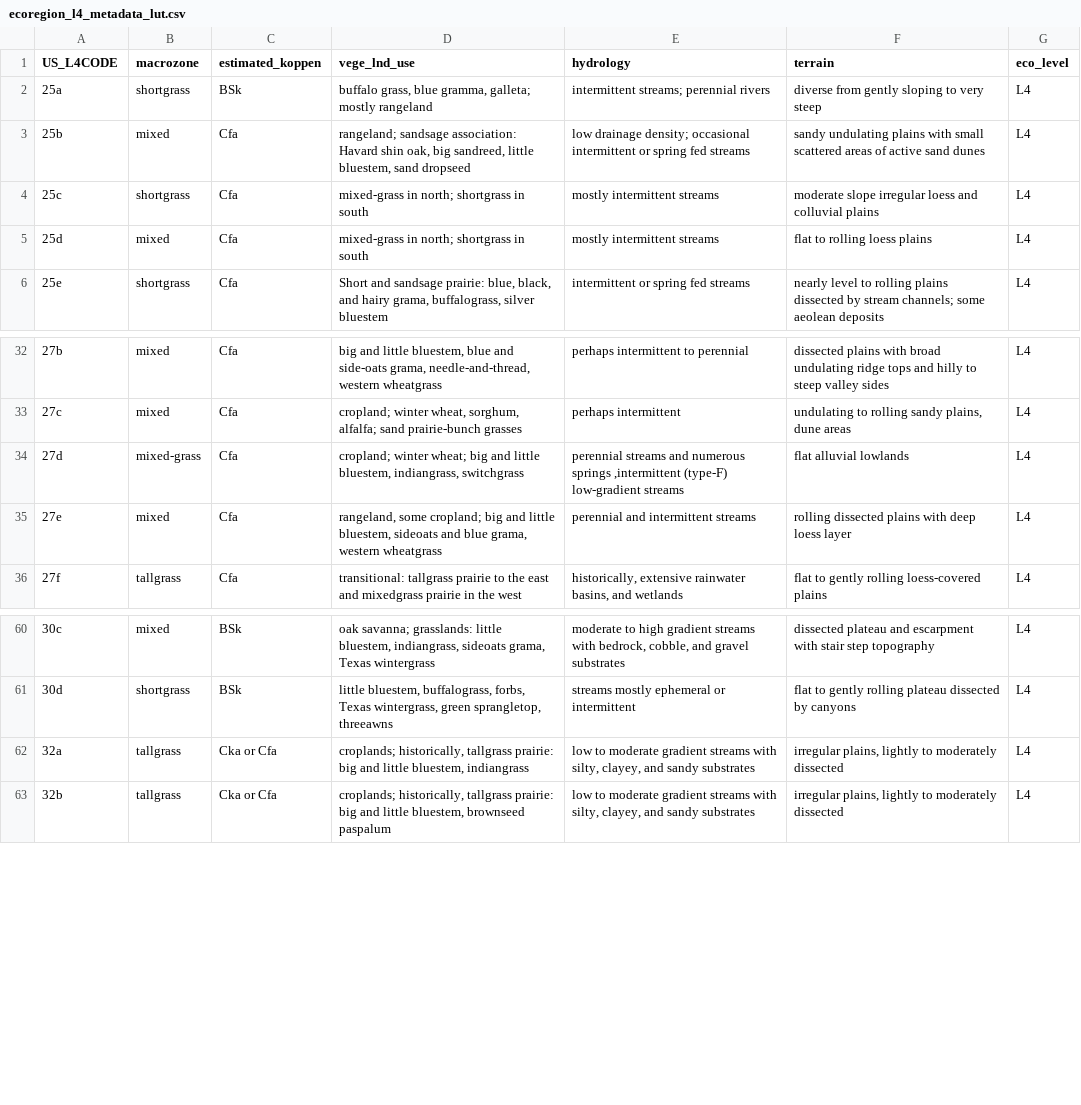
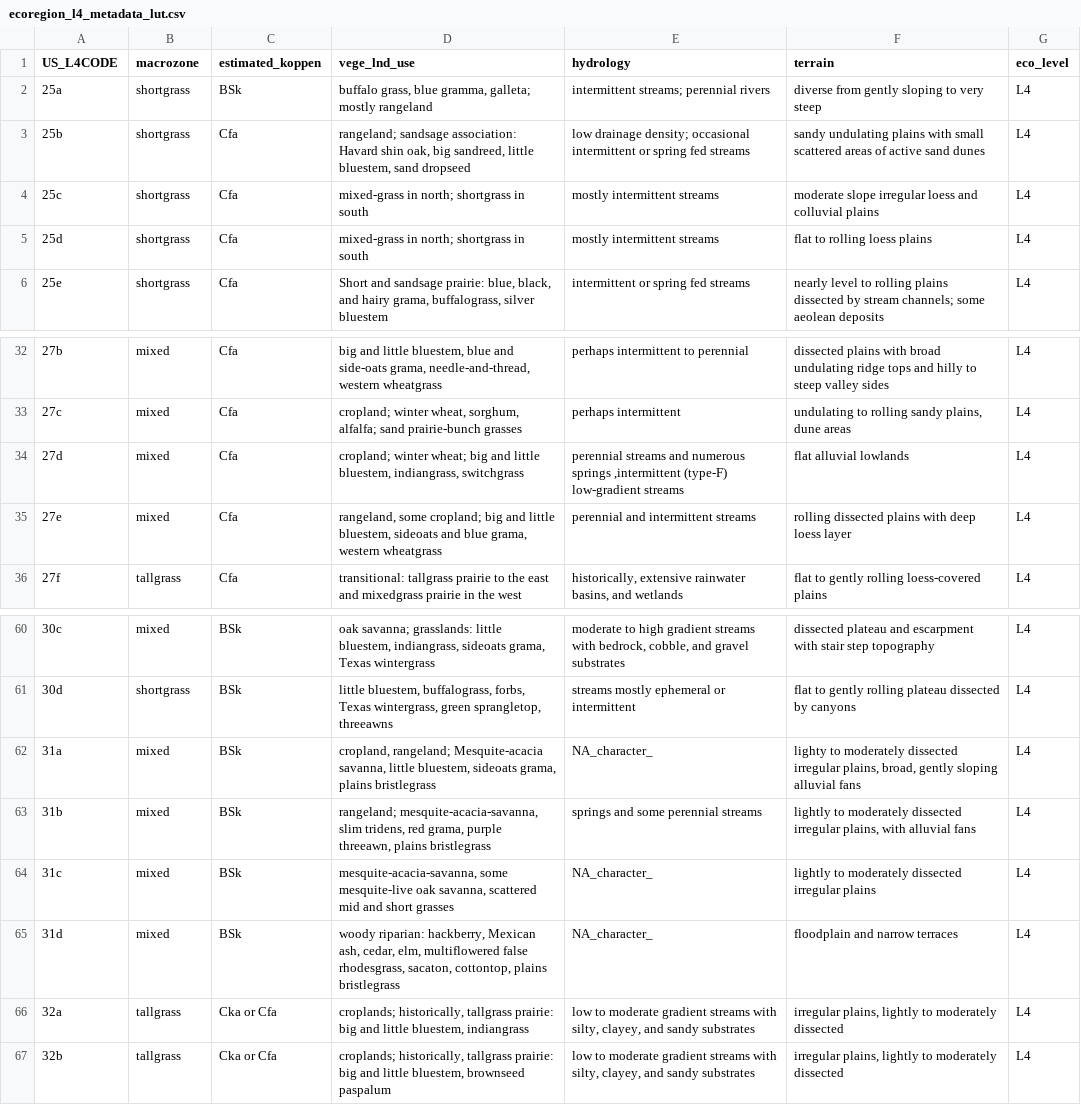
Before and after one commit to cjtinant/FFA_regional-skew, a CSV file: docs/metadata/look_up_tables/ecoregion_l4_metadata_lut.csv, drawn as a sheet; only a part is shown, gaps mark what is left out; the diff names each change by its address in the sheet, - before the commit and + after, or states it on an @@ line.

Commit message:
feat: 03b_make_macrozone_lut.R to create - `docs/metadata/look_up_tables/ecoregion_l3_metadata_lut.csv` and - `docs/metadata/look_up_tables/ecoregion_l4_metadata_lut.csv`
feat: 03c_make_macrozone_layer.R to create:
- `output/figs/macrozones_map.png`
- `data/processed/us_ecoregions/macrozones_gp.gpkg`
- create initial macrozones after merging small polygons of less than 100 sq-km
  with a nearest neighbor.
- Generalize macrozones by merging polygons of less than 1,000 sq-km with a
  nearest neighbor.

docs: update README, log_README, and CHANGELOG files

```diff
--- a/docs/metadata/look_up_tables/ecoregion_l4_metadata_lut.csv
+++ b/docs/metadata/look_up_tables/ecoregion_l4_metadata_lut.csv
-B3 (macrozone): mixed
+B3 (macrozone): shortgrass
-B5 (macrozone): mixed
+B5 (macrozone): shortgrass
-B34 (macrozone): mixed-grass
+B34 (macrozone): mixed
+row 62: 31a | mixed | BSk | cropland, rangeland; Mesquite-acacia savanna, little bluestem, sideoats grama, plains bristlegrass | NA_character_ | lighty to moderately dissected irregular plains, broad, gently sloping alluvial fans | L4
+row 63: 31b | mixed | BSk | rangeland; mesquite-acacia-savanna, slim tridens, red grama, purple threeawn, plains bristlegrass | springs and some perennial streams | lightly to moderately dissected irregular plains, with alluvial fans | L4
+row 64: 31c | mixed | BSk | mesquite-acacia-savanna, some mesquite-live oak savanna, scattered mid and short grasses | NA_character_ | lightly to moderately dissected irregular plains | L4
+row 65: 31d | mixed | BSk | woody riparian: hackberry, Mexican ash, cedar, elm, multiflowered false rhodesgrass, sacaton, cottontop, plains bristlegrass | NA_character_ | floodplain and narrow terraces | L4
```
Also changed, not shown: docs/metadata/look_up_tables/ecoregion_l3_metadata_lut.csv, 24 other files.
